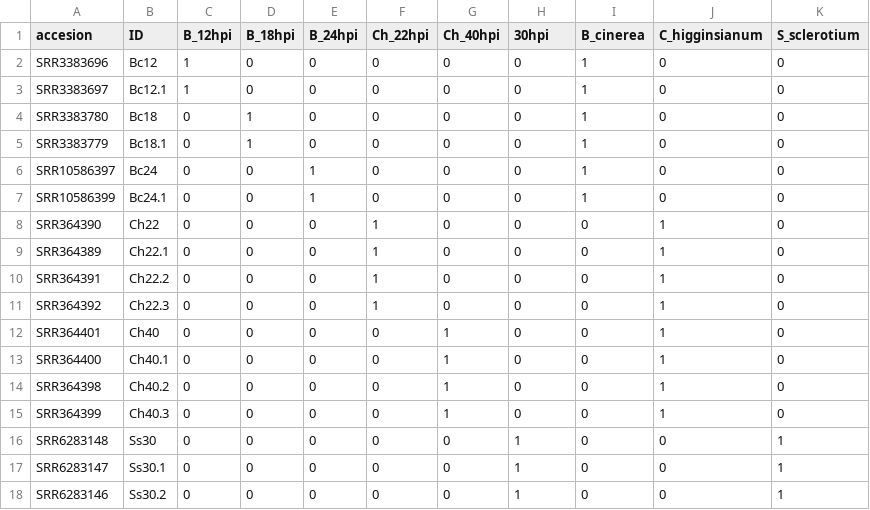
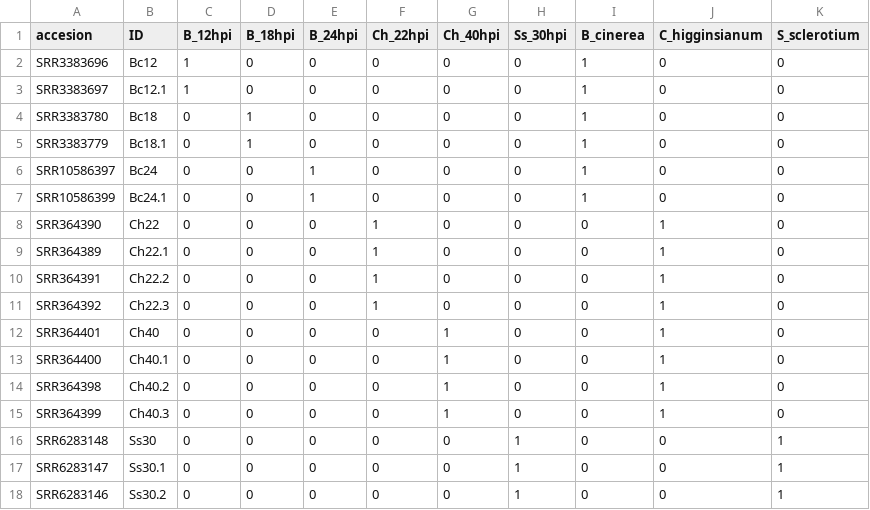
Before and after one commit to cyntsc/meta-analisis-athal, a CSV file: meta-data/Traits_Infected_hpi.csv, drawn as a sheet.

Commit message:
Fix - header typo, Ss_30hpi by 30hpi

```diff
--- a/meta-data/Traits_Infected_hpi.csv
+++ b/meta-data/Traits_Infected_hpi.csv
@@ -1,2 +1,2 @@
-accesion,ID,B_12hpi,B_18hpi,B_24hpi,Ch_22hpi,Ch_40hpi,30hpi,B_cinerea,C_higginsianum,S_sclerotium
+accesion,ID,B_12hpi,B_18hpi,B_24hpi,Ch_22hpi,Ch_40hpi,Ss_30hpi,B_cinerea,C_higginsianum,S_sclerotium
 SRR3383696,Bc12,1,0,0,0,0,0,1,0,0
```
